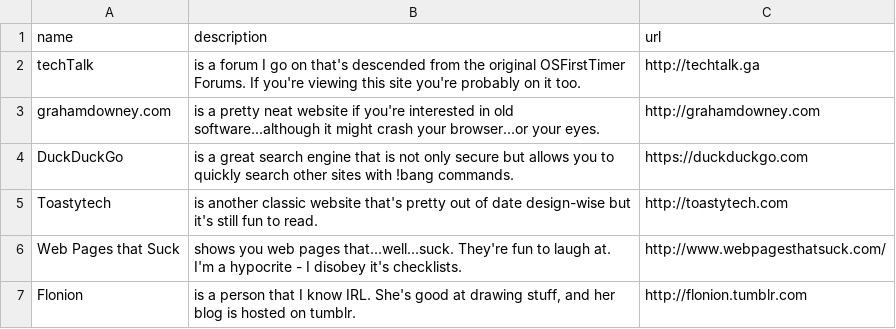
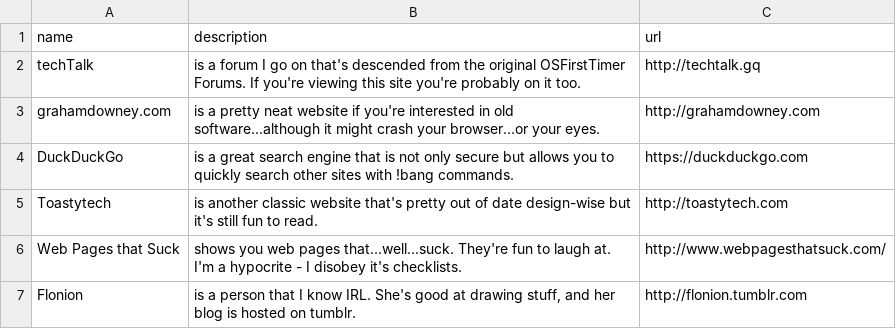
Before and after one commit to TheUltimateHacker/maxellnormalbias.github.io, a CSV file: _data/links.csv, drawn as a sheet.

Commit message:
hello i am an idiot

```diff
--- a/_data/links.csv
+++ b/_data/links.csv
@@ -1,3 +1,3 @@
 name,description,url
-techTalk,is a forum I go on that's descended from the original OSFirstTimer Forums. If you're viewing this site you're probably on it too.,http://techtalk.ga
+techTalk,is a forum I go on that's descended from the original OSFirstTimer Forums. If you're viewing this site you're probably on it too.,http://techtalk.gq
 grahamdowney.com,is a pretty neat website if you're interested in old software...although it might crash your browser...or your eyes.,http://grahamdowney.com
```
